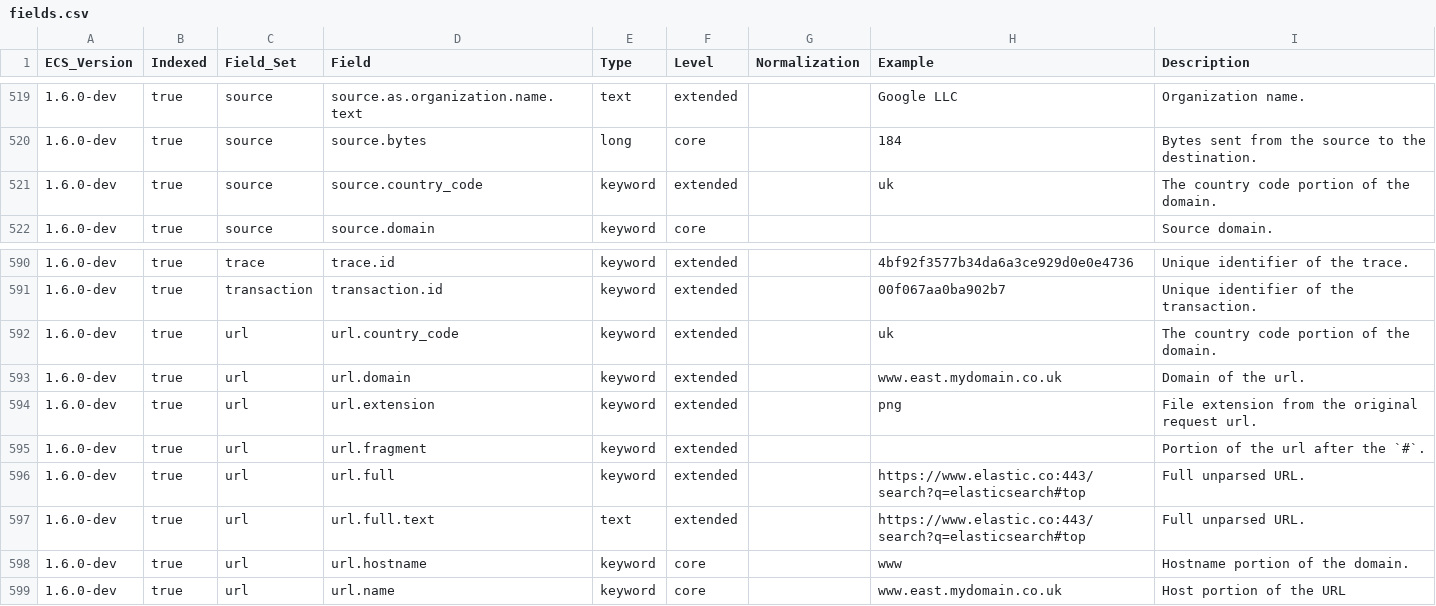
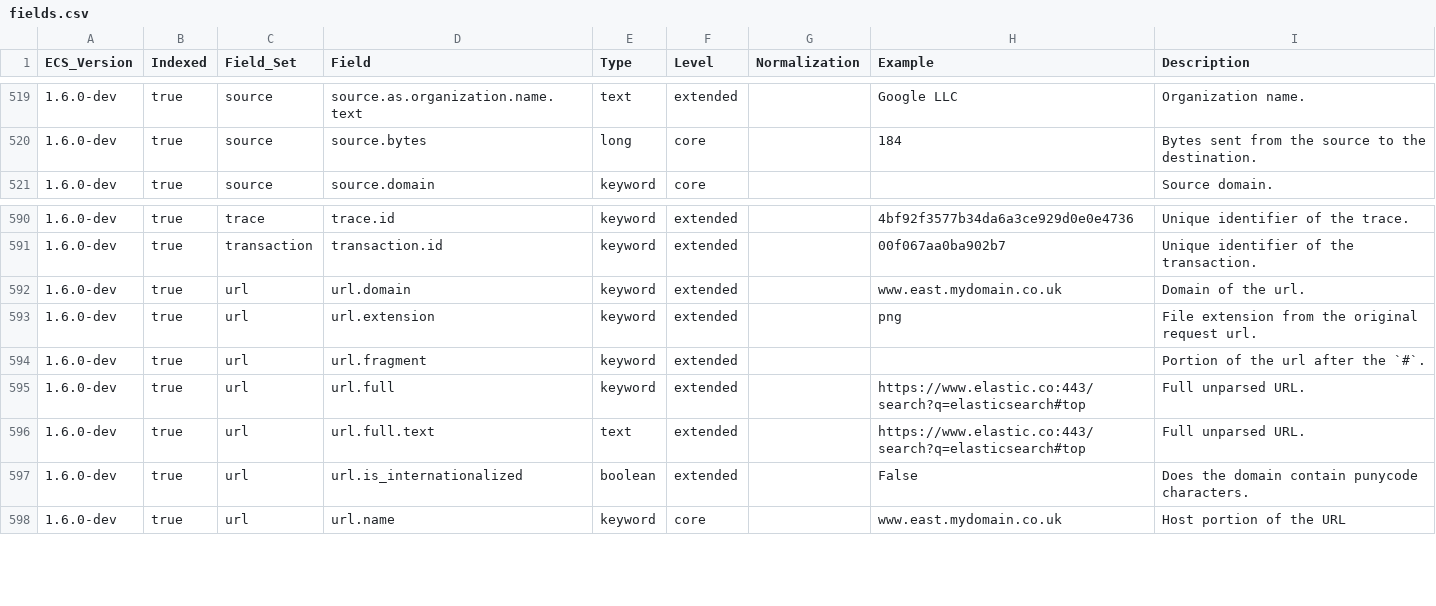
Before and after one commit to elastic/ecs, a CSV file: generated/csv/fields.csv, drawn as a sheet; only a part is shown, gaps mark what is left out; the diff covers the shown part only.

Commit message:
Updated Domain fields
removed country code
added is_internationalized
added further qualification for subdomain, tld
replicated updates to client, server, source, destination, url, host, and dns.question

```diff
--- a/generated/csv/fields.csv
+++ b/generated/csv/fields.csv
@@ -520,3 +520,2 @@ ECS_Version,Indexed,Field_Set,Field,Type,Level,Normalization,Example,Description
 1.6.0-dev,true,source,source.bytes,long,core,,184,Bytes sent from the source to the destination.
-1.6.0-dev,true,source,source.country_code,keyword,extended,,uk,The country code portion of the domain.
 1.6.0-dev,true,source,source.domain,keyword,core,,,Source domain.
@@ -591,3 +591,2 @@ ECS_Version,Indexed,Field_Set,Field,Type,Level,Normalization,Example,Description
 1.6.0-dev,true,transaction,transaction.id,keyword,extended,,00f067aa0ba902b7,Unique identifier of the transaction.
-1.6.0-dev,true,url,url.country_code,keyword,extended,,uk,The country code portion of the domain.
 1.6.0-dev,true,url,url.domain,keyword,extended,,www.east.mydomain.co.uk,Domain of the url.
@@ -597,3 +596,3 @@ ECS_Version,Indexed,Field_Set,Field,Type,Level,Normalization,Example,Description
 1.6.0-dev,true,url,url.full.text,text,extended,,https://www.elastic.co:443/search?q=elasticsearch#top,Full unparsed URL.
-1.6.0-dev,true,url,url.hostname,keyword,core,,www,Hostname portion of the domain.
+1.6.0-dev,true,url,url.is_internationalized,boolean,extended,,False,Does the domain contain punycode characters.
 1.6.0-dev,true,url,url.name,keyword,core,,www.east.mydomain.co.uk,Host portion of the URL
```
Also changed, not shown: 6 added rows, 5 removed rows and 6 edited cells elsewhere in this file, 22 other files.
